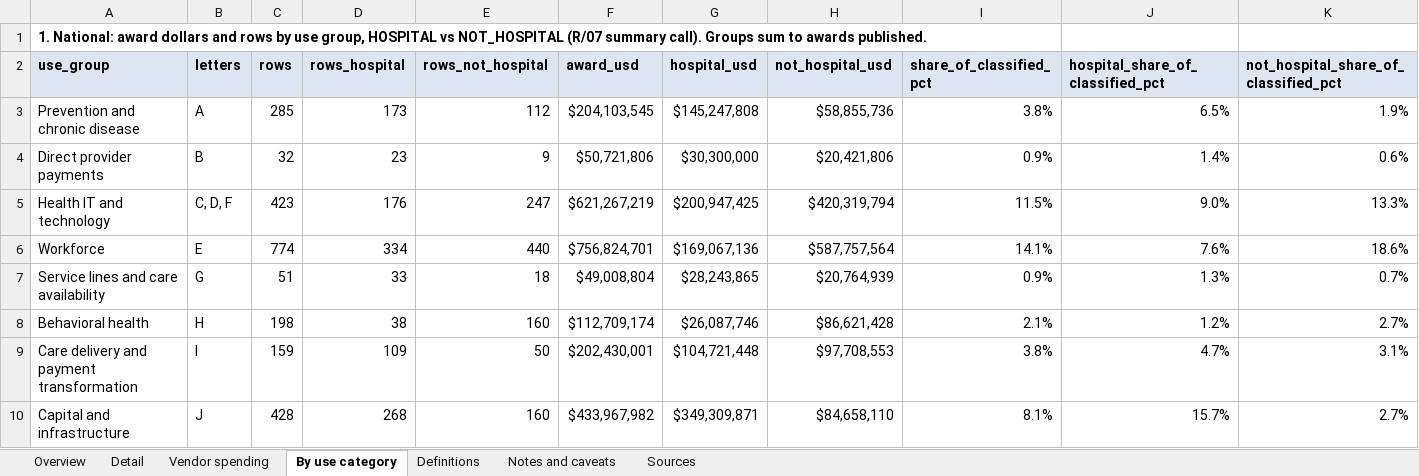
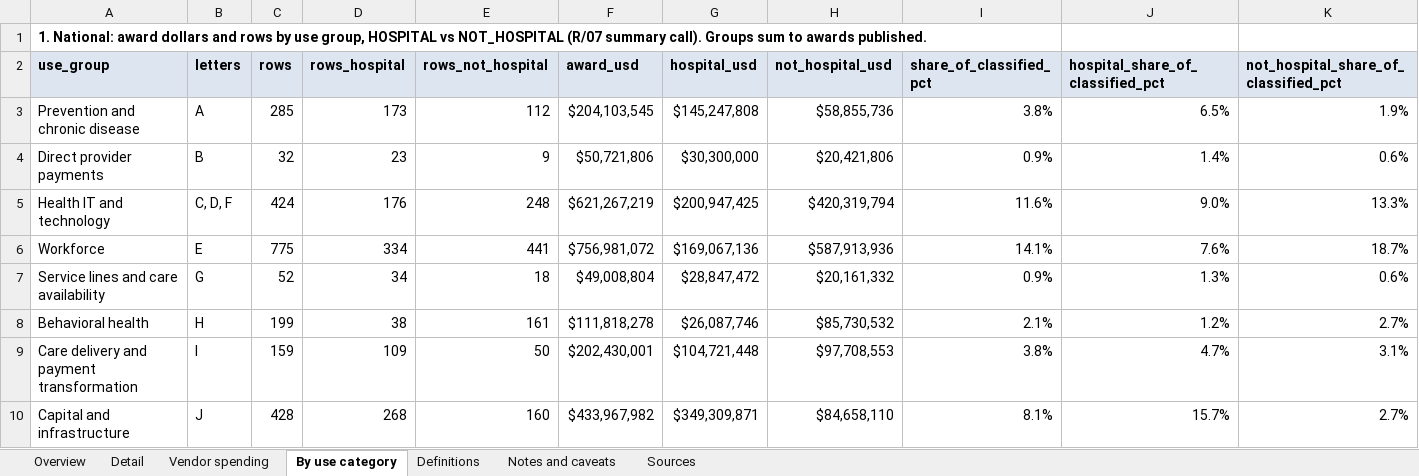
Before and after one commit to INicchitta12/RHTP_Tracker, an Excel workbook: output/year1_summary_2026-11-25.xlsx, sheet By use category, drawn as a sheet; only a part is shown; values as stored, in another font and other column widths than the file's, no borders; the diff covers the shown part only; the diff names each change by its address in the sheet, - before the commit and + after, or states it on an @@ line.

```diff
--- a/output/year1_summary_2026-11-25.xlsx (sheet By use category)
+++ b/output/year1_summary_2026-11-25.xlsx (sheet By use category)
-C5 (rows): 423
+C5 (rows): 424
-E5 (rows_not_hospital): 247
+E5 (rows_not_hospital): 248
-I5 (share_of_classified_pct): 11.5%
+I5 (share_of_classified_pct): 11.6%
-C6 (rows): 774
+C6 (rows): 775
-E6 (rows_not_hospital): 440
+E6 (rows_not_hospital): 441
-F6 (award_usd): $756,824,701
+F6 (award_usd): $756,981,072
-H6 (not_hospital_usd): $587,757,564
+H6 (not_hospital_usd): $587,913,936
-K6: 18.6%
+K6: 18.7%
-C7 (rows): 51
+C7 (rows): 52
-D7 (rows_hospital): 33
+D7 (rows_hospital): 34
-G7 (hospital_usd): $28,243,865
+G7 (hospital_usd): $28,847,472
-H7 (not_hospital_usd): $20,764,939
+H7 (not_hospital_usd): $20,161,332
-K7: 0.7%
+K7: 0.6%
-C8 (rows): 198
+C8 (rows): 199
-E8 (rows_not_hospital): 160
+E8 (rows_not_hospital): 161
-F8 (award_usd): $112,709,174
+F8 (award_usd): $111,818,278
-H8 (not_hospital_usd): $86,621,428
+H8 (not_hospital_usd): $85,730,532
```
Also changed, not shown: 5 added rows, 5 removed rows and 51 edited cells elsewhere in this sheet, sheet Detail, sheet Overview, sheet Vendor spending, sheet Notes and caveats, sheet Sources, output/completed_states_2026-11-25.xlsx, output/verified_vendor_list_2026-11-25.xlsx, 27 other files.
